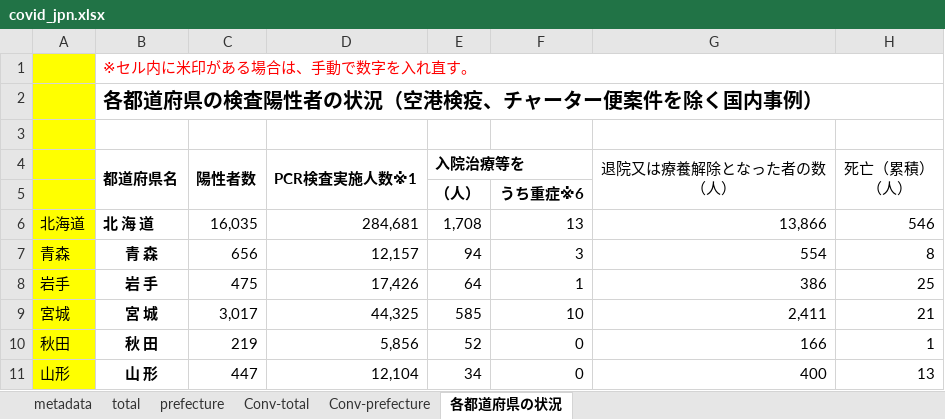
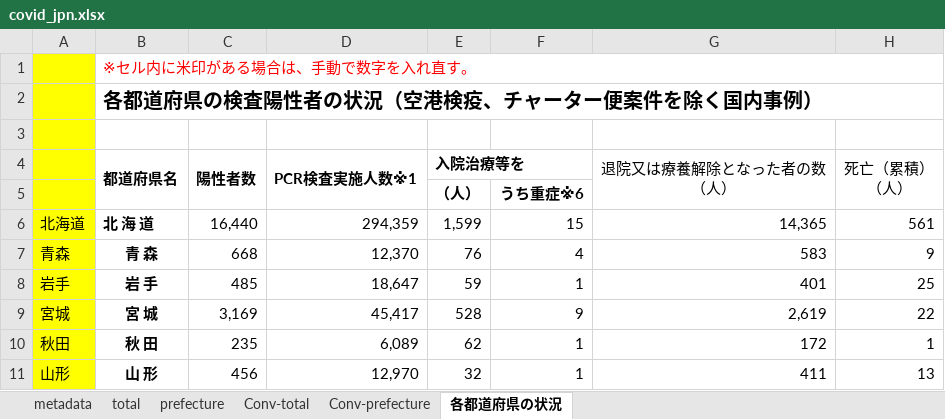
Before and after one commit to lisphilar/covid19-sir, an Excel workbook: data/japan/covid_jpn.xlsx, sheet 各都道府県の状況, drawn as a sheet; only a part is shown; values as stored, in another font and other column widths than the file's, no borders; the diff covers the shown part only; the diff names each change by its address in the sheet, - before the commit and + after, or states it on an @@ line.

```diff
--- a/data/japan/covid_jpn.xlsx (sheet 各都道府県の状況)
+++ b/data/japan/covid_jpn.xlsx (sheet 各都道府県の状況)
-C6 (陽性者数): 16,035
+C6 (陽性者数): 16,440
-D6 (PCR検査実施人数※1): 284,681
+D6 (PCR検査実施人数※1): 294,359
-E6 (入院治療等を): 1,708
+E6 (入院治療等を): 1,599
-F6: 13
+F6: 15
-G6 (退院又は療養解除となった者の数 （人）): 13,866
+G6 (退院又は療養解除となった者の数 （人）): 14,365
-H6 (死亡（累積） （人）): 546
+H6 (死亡（累積） （人）): 561
-C7 (陽性者数): 656
+C7 (陽性者数): 668
-D7 (PCR検査実施人数※1): 12,157
+D7 (PCR検査実施人数※1): 12,370
-E7 (入院治療等を): 94
+E7 (入院治療等を): 76
-F7: 3
+F7: 4
-G7 (退院又は療養解除となった者の数 （人）): 554
+G7 (退院又は療養解除となった者の数 （人）): 583
-H7 (死亡（累積） （人）): 8
+H7 (死亡（累積） （人）): 9
-C8 (陽性者数): 475
+C8 (陽性者数): 485
-D8 (PCR検査実施人数※1): 17,426
+D8 (PCR検査実施人数※1): 18,647
-E8 (入院治療等を): 64
+E8 (入院治療等を): 59
-G8 (退院又は療養解除となった者の数 （人）): 386
+G8 (退院又は療養解除となった者の数 （人）): 401
-C9 (陽性者数): 3,017
+C9 (陽性者数): 3,169
-D9 (PCR検査実施人数※1): 44,325
+D9 (PCR検査実施人数※1): 45,417
-E9 (入院治療等を): 585
+E9 (入院治療等を): 528
-F9: 10
+F9: 9
-G9 (退院又は療養解除となった者の数 （人）): 2,411
+G9 (退院又は療養解除となった者の数 （人）): 2,619
-H9 (死亡（累積） （人）): 21
+H9 (死亡（累積） （人）): 22
-C10 (陽性者数): 219
+C10 (陽性者数): 235
-D10 (PCR検査実施人数※1): 5,856
+D10 (PCR検査実施人数※1): 6,089
-E10 (入院治療等を): 52
+E10 (入院治療等を): 62
-F10:F11: 0
+F10:F11: 1
-G10 (退院又は療養解除となった者の数 （人）): 166
+G10 (退院又は療養解除となった者の数 （人）): 172
-C11 (陽性者数): 447
+C11 (陽性者数): 456
-D11 (PCR検査実施人数※1): 12,104
+D11 (PCR検査実施人数※1): 12,970
-E11 (入院治療等を): 34
+E11 (入院治療等を): 32
-G11 (退院又は療養解除となった者の数 （人）): 400
+G11 (退院又は療養解除となった者の数 （人）): 411
```
Also changed, not shown: 1 added row, 1 removed row and 223 edited cells elsewhere in this sheet, sheet prefecture, sheet Conv-prefecture, sheet Conv-total, sheet total, 2 other files.
